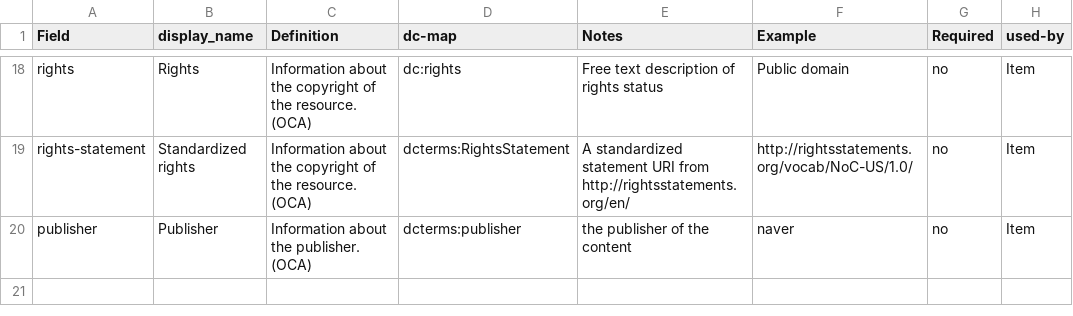
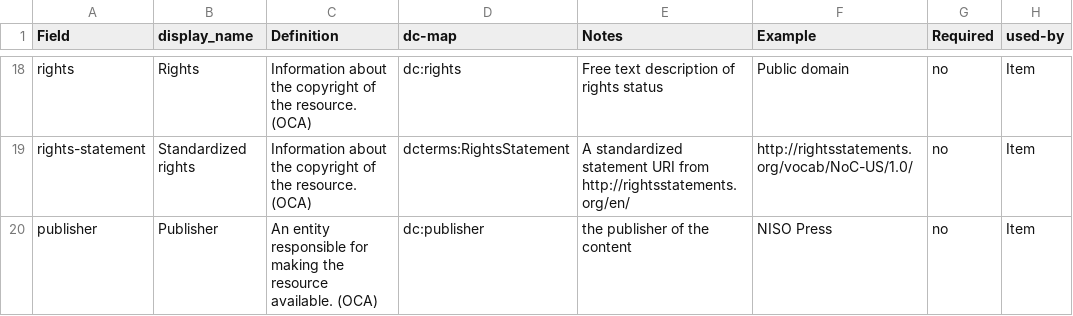
Before and after one commit to state0621/game-repository, a CSV file: docs/metadata-info.csv, drawn as a sheet; only a part is shown, gaps mark what is left out.

Commit message:
Update metadata-info.csv

```diff
--- a/docs/metadata-info.csv
+++ b/docs/metadata-info.csv
@@ -19,2 +19,2 @@ rights,Rights,Information about the copyright of the resource. (OCA) ,dc:rights,
 rights-statement,Standardized rights,Information about the copyright of the resource. (OCA) ,dcterms:RightsStatement,A standardized statement URI from http://rightsstatements.org/en/,http://rightsstatements.org/vocab/NoC-US/1.0/,no,Item
-publisher,Publisher,Information about the publisher. (OCA) ,dcterms:publisher,"the publisher of the content",naver,no,Item
+publisher,Publisher,An entity responsible for making the resource available. (OCA) ,dc:publisher,"the publisher of the content",NISO Press,no,Item
```
